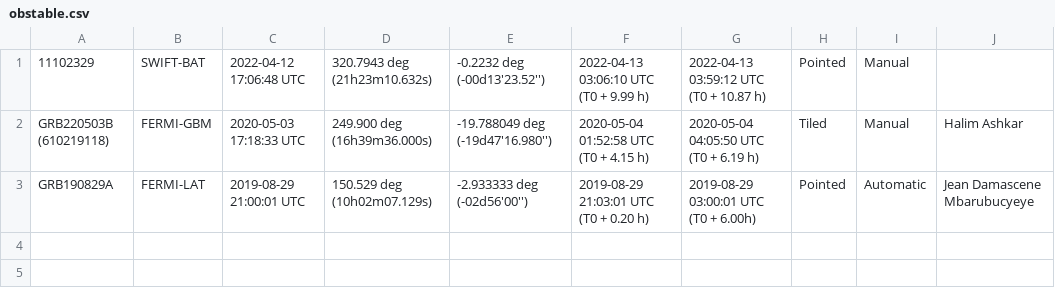
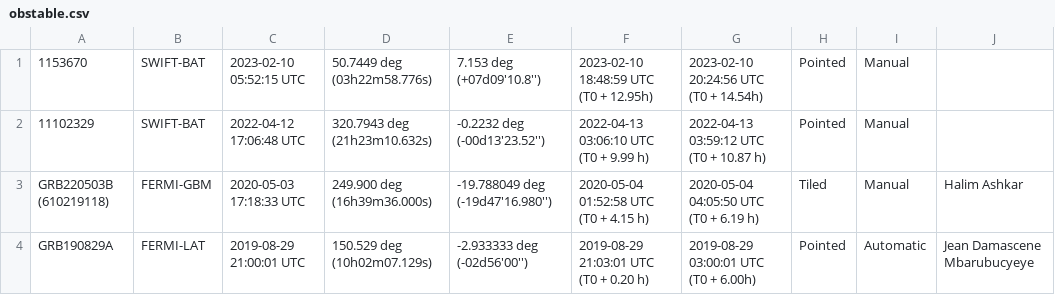
Before and after one commit to wxssym/grbhess.github.io, a CSV file: obstable.csv, drawn as a sheet; the diff names each change by its address in the sheet, - before the commit and + after, or states it on an @@ line.

Commit message:
debugging

```diff
--- a/obstable.csv
+++ b/obstable.csv
+row 1: 1153670 | SWIFT-BAT | 2023-02-10 05:52:15 UTC | 50.7449 deg (03h22m58.776s) | 7.153 deg (+07d09'10.8'') | 2023-02-10 18:48:59 UTC (T0 + 12.95h) | 2023-02-10 20:24:56 UTC (T0 + 14.54h) | Pointed | Manual
```
